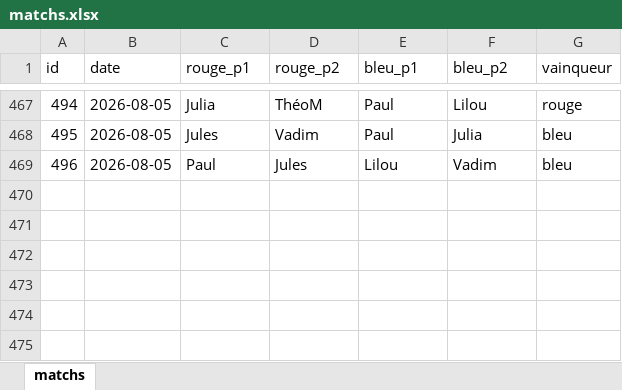
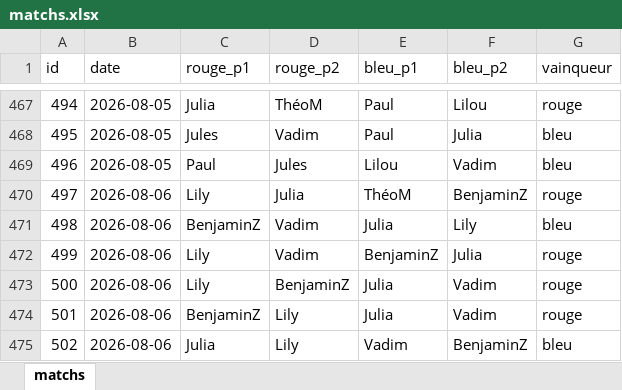
Before and after one commit to CBGP-activities/Foosball, an Excel workbook: data/matchs.xlsx, sheet matchs, drawn as a sheet; only a part is shown, gaps mark what is left out; values as stored, in another font and other column widths than the file's, no borders; the diff names each change by its address in the sheet, - before the commit and + after, or states it on an @@ line.

```diff
--- a/data/matchs.xlsx (sheet matchs)
+++ b/data/matchs.xlsx (sheet matchs)
+row 470: 497 | 2026-08-06 | Lily | Julia | ThéoM | BenjaminZ | rouge
+row 471: 498 | 2026-08-06 | BenjaminZ | Vadim | Julia | Lily | bleu
+row 472: 499 | 2026-08-06 | Lily | Vadim | BenjaminZ | Julia | rouge
+row 473: 500 | 2026-08-06 | Lily | BenjaminZ | Julia | Vadim | rouge
+row 474: 501 | 2026-08-06 | BenjaminZ | Lily | Julia | Vadim | rouge
+row 475: 502 | 2026-08-06 | Julia | Lily | Vadim | BenjaminZ | bleu
```
Also changed, not shown: 13 other files.
